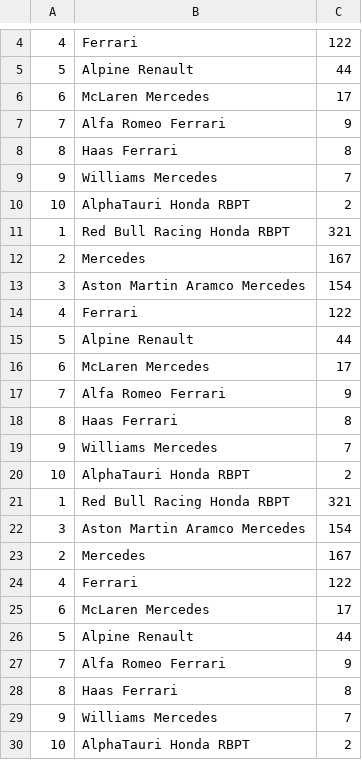
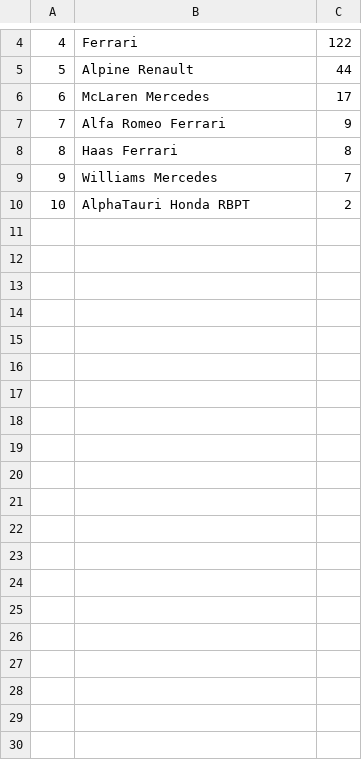
Before and after one commit to nqkhanhdkp1202/race-result, a CSV file: backend/teams.csv, drawn as a sheet; only a part is shown, gaps mark what is left out; the diff covers the shown part only; the diff names each change by its address in the sheet, - before the commit and + after, or states it on an @@ line.

```diff
--- a/backend/teams.csv
+++ b/backend/teams.csv
-row 11: 1 | Red Bull Racing Honda RBPT | 321
-row 12: 2 | Mercedes | 167
-row 13: 3 | Aston Martin Aramco Mercedes | 154
-row 14: 4 | Ferrari | 122
-row 15: 5 | Alpine Renault | 44
-row 16: 6 | McLaren Mercedes | 17
-row 17: 7 | Alfa Romeo Ferrari | 9
-row 18: 8 | Haas Ferrari | 8
-row 19: 9 | Williams Mercedes | 7
-row 20: 10 | AlphaTauri Honda RBPT | 2
-row 21: 1 | Red Bull Racing Honda RBPT | 321
-row 22: 3 | Aston Martin Aramco Mercedes | 154
-row 23: 2 | Mercedes | 167
-row 24: 4 | Ferrari | 122
-row 25: 6 | McLaren Mercedes | 17
-row 26: 5 | Alpine Renault | 44
-row 27: 7 | Alfa Romeo Ferrari | 9
-row 28: 8 | Haas Ferrari | 8
-row 29: 9 | Williams Mercedes | 7
-row 30: 10 | AlphaTauri Honda RBPT | 2
```
Also changed, not shown: 30 removed rows elsewhere in this file, backend/drivers.csv, backend/years.csv, 21 other files.
